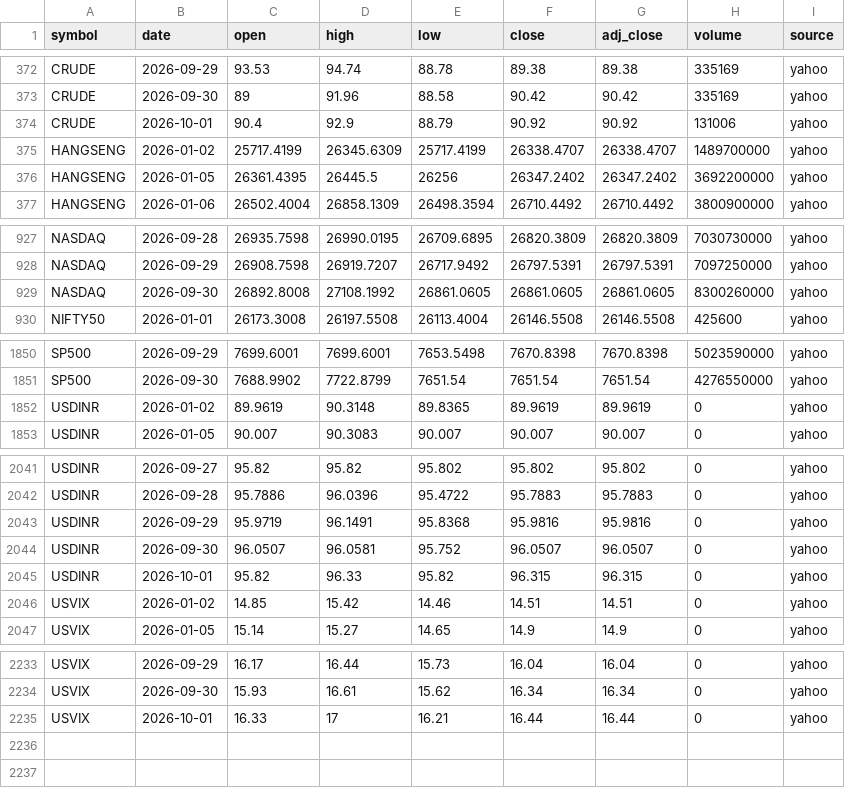
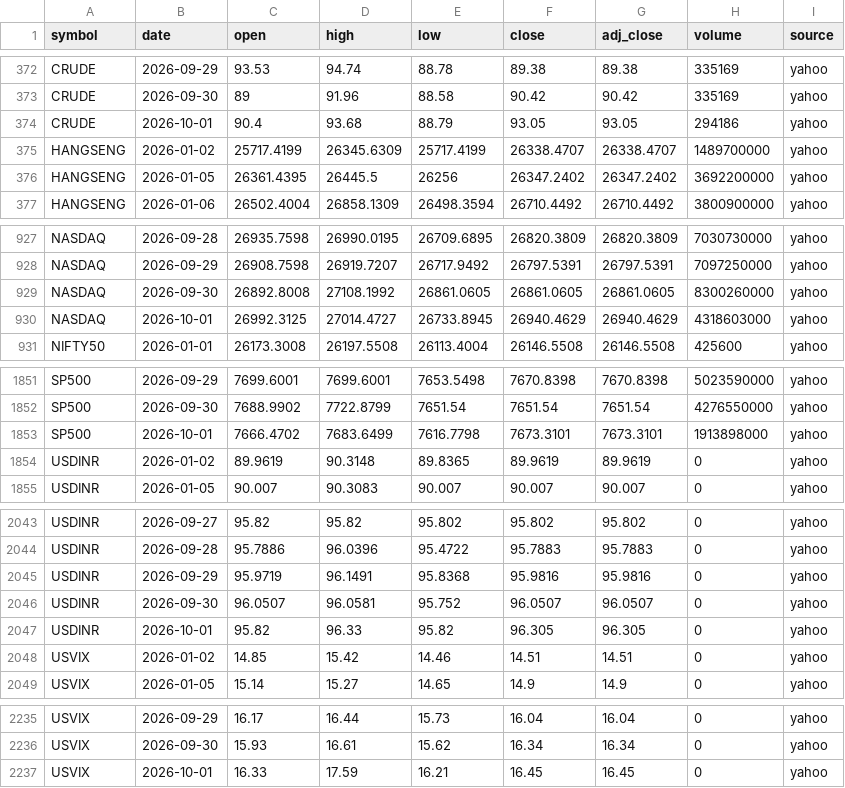
Before and after one commit to san1eev1/Stock-predictor, a CSV file: indices/2026.csv, drawn as a sheet; only a part is shown, gaps mark what is left out.

```diff
--- a/indices/2026.csv
+++ b/indices/2026.csv
@@ -373,3 +373,3 @@ CRUDE,2026-09-29,93.53,94.74,88.78,89.38,89.38,335169,yahoo
 CRUDE,2026-09-30,89,91.96,88.58,90.42,90.42,335169,yahoo
-CRUDE,2026-10-01,90.4,92.9,88.79,90.92,90.92,131006,yahoo
+CRUDE,2026-10-01,90.4,93.68,88.79,93.05,93.05,294186,yahoo
 HANGSENG,2026-01-02,25717.4199,26345.6309,25717.4199,26338.4707,26338.4707,1489700000,yahoo
@@ -929,2 +929,3 @@ NASDAQ,2026-09-29,26908.7598,26919.7207,26717.9492,26797.5391,26797.5391,7097250
 NASDAQ,2026-09-30,26892.8008,27108.1992,26861.0605,26861.0605,26861.0605,8300260000,yahoo
+NASDAQ,2026-10-01,26992.3125,27014.4727,26733.8945,26940.4629,26940.4629,4318603000,yahoo
 NIFTY50,2026-01-01,26173.3008,26197.5508,26113.4004,26146.5508,26146.5508,425600,yahoo
@@ -1851,2 +1852,3 @@ SP500,2026-09-29,7699.6001,7699.6001,7653.5498,7670.8398,7670.8398,5023590000,ya
 SP500,2026-09-30,7688.9902,7722.8799,7651.54,7651.54,7651.54,4276550000,yahoo
+SP500,2026-10-01,7666.4702,7683.6499,7616.7798,7673.3101,7673.3101,1913898000,yahoo
 USDINR,2026-01-02,89.9619,90.3148,89.8365,89.9619,89.9619,0,yahoo
@@ -2044,3 +2046,3 @@ USDINR,2026-09-29,95.9719,96.1491,95.8368,95.9816,95.9816,0,yahoo
 USDINR,2026-09-30,96.0507,96.0581,95.752,96.0507,96.0507,0,yahoo
-USDINR,2026-10-01,95.82,96.33,95.82,96.315,96.315,0,yahoo
+USDINR,2026-10-01,95.82,96.33,95.82,96.305,96.305,0,yahoo
 USVIX,2026-01-02,14.85,15.42,14.46,14.51,14.51,0,yahoo
@@ -2234,2 +2236,2 @@ USVIX,2026-09-29,16.17,16.44,15.73,16.04,16.04,0,yahoo
 USVIX,2026-09-30,15.93,16.61,15.62,16.34,16.34,0,yahoo
-USVIX,2026-10-01,16.33,17,16.21,16.44,16.44,0,yahoo
+USVIX,2026-10-01,16.33,17.59,16.21,16.45,16.45,0,yahoo
```
Also changed, not shown: 1 other file.
